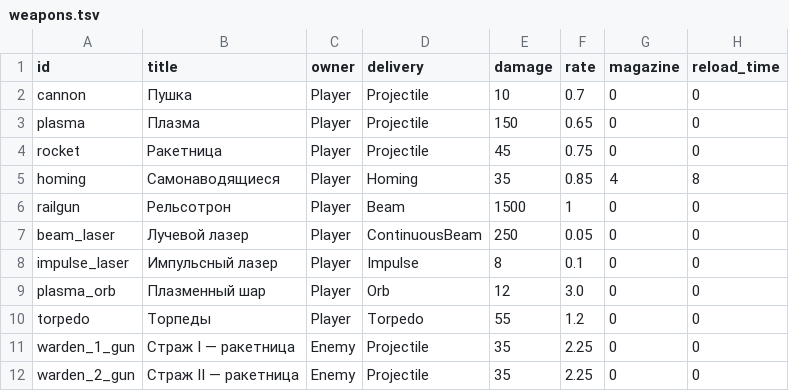
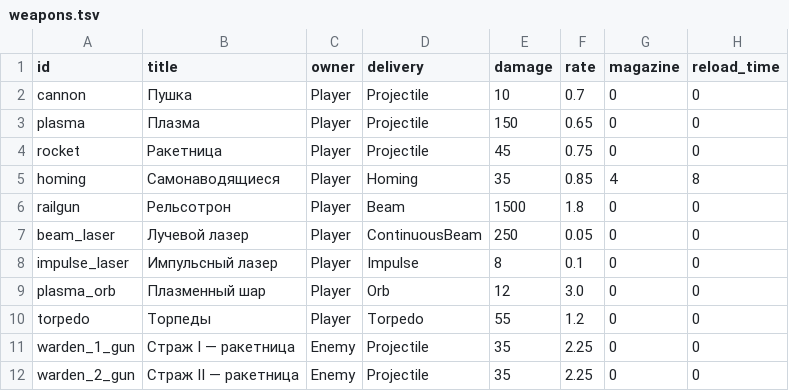
Before and after one commit to BarVit/UnityHomeWorks, a TSV file: Flappy Terminator/Assets/Data/Tables/weapons.tsv, drawn as a sheet; only a part is shown; the diff names each change by its address in the sheet, - before the commit and + after, or states it on an @@ line.

```diff
--- a/Flappy Terminator/Assets/Data/Tables/weapons.tsv
+++ b/Flappy Terminator/Assets/Data/Tables/weapons.tsv
-F6 (rate): 1
+F6 (rate): 1.8
```
Also changed, not shown: Flappy Terminator/Assets/Data/Tables/skills.tsv, 2 other files.
